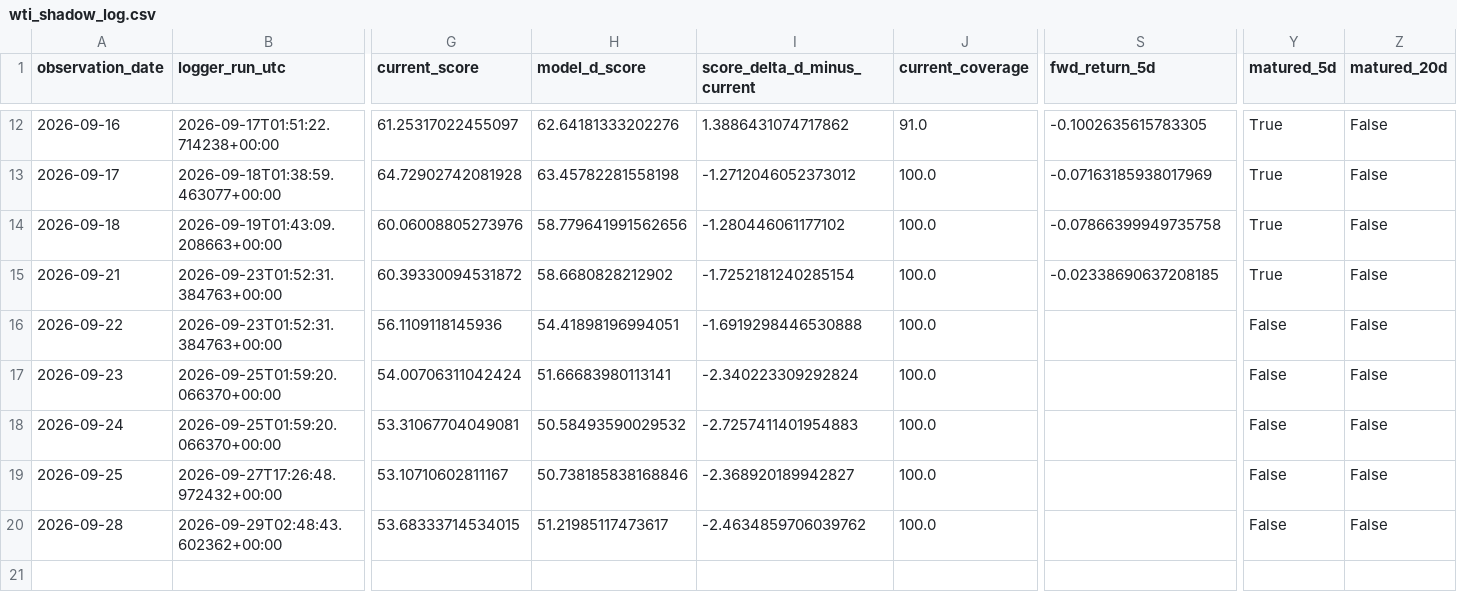
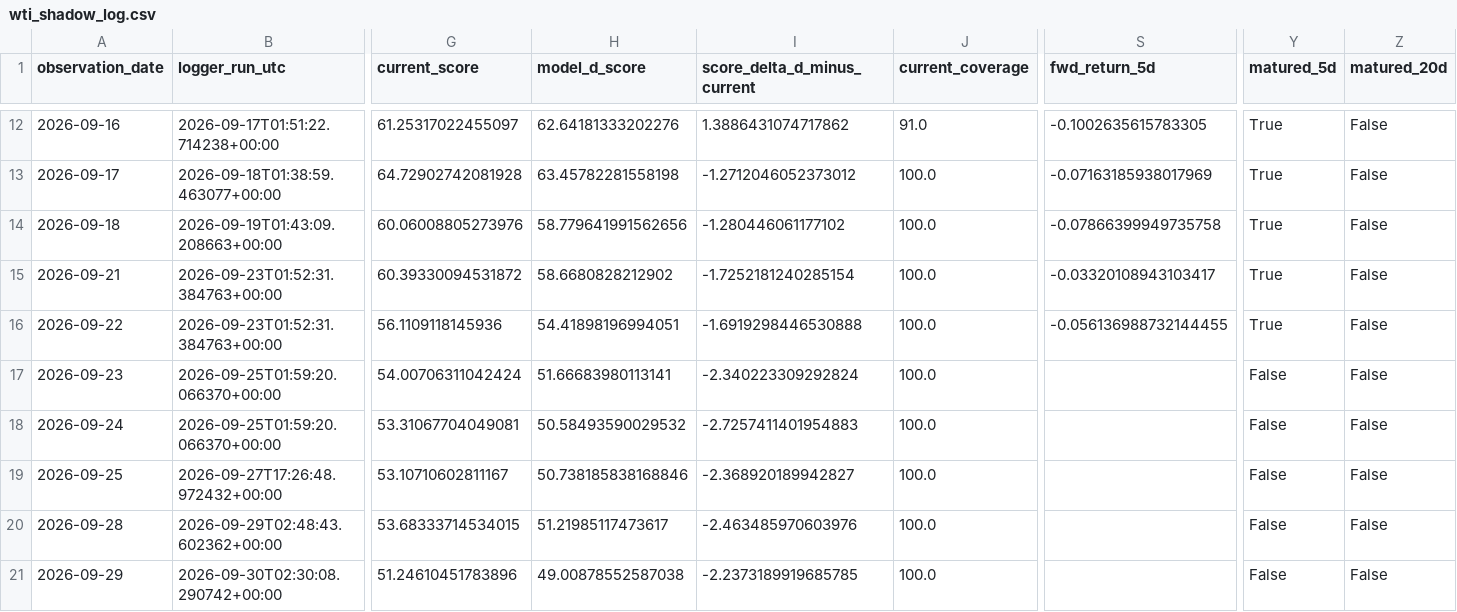
Before and after one commit to bolzp85-gif/regime_backtest, a CSV file: shadow_logs/wti_shadow_log.csv, drawn as a sheet; only a part is shown, gaps mark what is left out; rows hold the shown columns only; the diff names each change by its address in the sheet, - before the commit and + after, or states it on an @@ line.

```diff
--- a/shadow_logs/wti_shadow_log.csv
+++ b/shadow_logs/wti_shadow_log.csv
-S15 (fwd_return_5d): -0.02338690637208185
+S15 (fwd_return_5d): -0.03320108943103417
-S16 (fwd_return_5d): (empty)
+S16 (fwd_return_5d): -0.056136988732144455
-Y16 (matured_5d): False
+Y16 (matured_5d): True
-I20 (score_delta_d_minus_current): -2.4634859706039762
+I20 (score_delta_d_minus_current): -2.463485970603976
+row 21: 2026-09-29 | 2026-09-30T02:30:08.290742+00:00 | 51.24610451783896 | 49.00878552587038 | -2.2373189919685785 | 100.0 |  | False | False
```
Also changed, not shown: shadow_logs/wti_shadow_evaluation_history.csv, shadow_logs/wti_shadow_evaluation_summary.csv, 4 other files.
